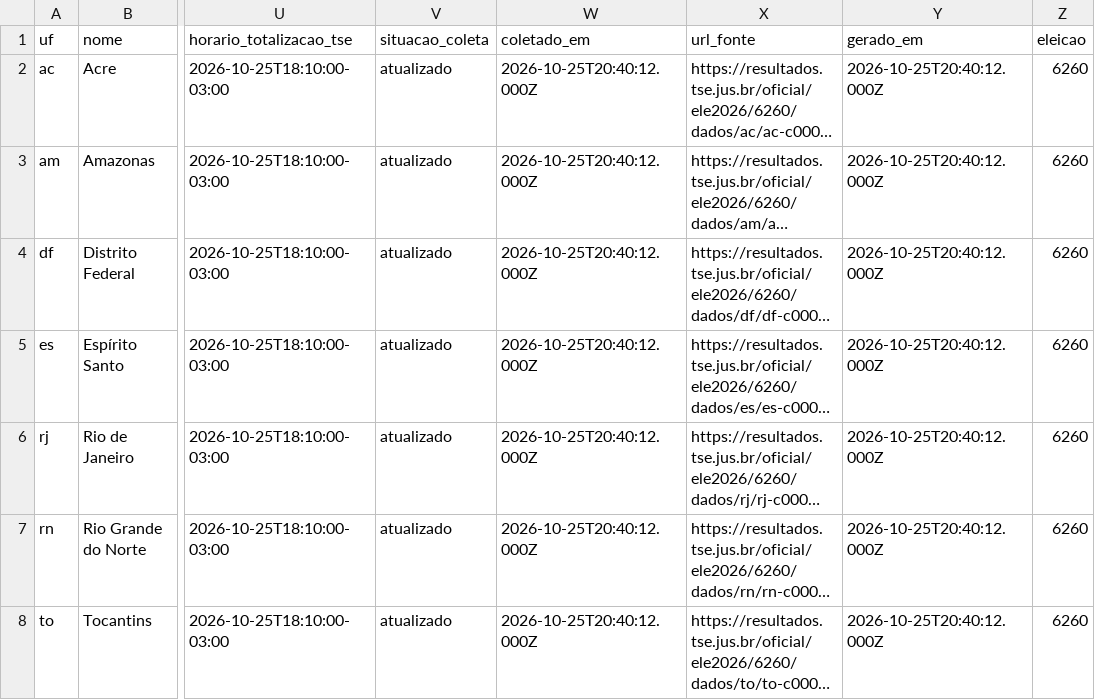
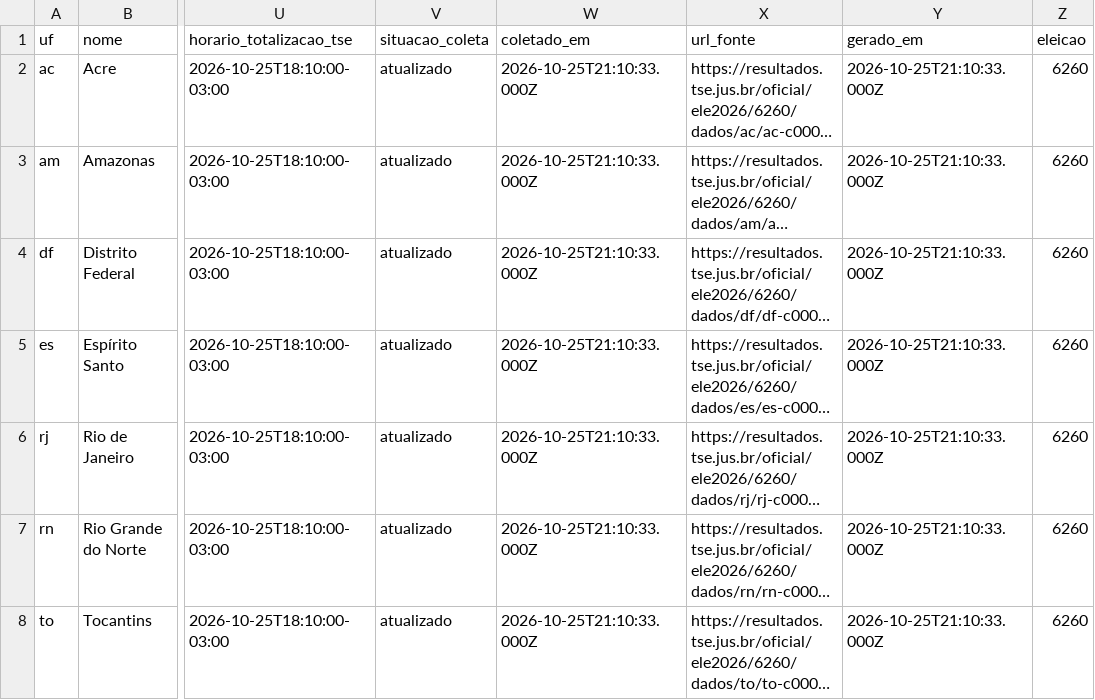
Before and after one commit to FLSDF79/apuracao-2turno-2026, a CSV file: exemplos/simulado-2turno/v1/export/governador.csv, drawn as a sheet; only a part is shown, gaps mark what is left out; long unchanged cells end in …; the diff names each change by its address in the sheet, - before the commit and + after, or states it on an @@ line.

```diff
--- a/exemplos/simulado-2turno/v1/export/governador.csv
+++ b/exemplos/simulado-2turno/v1/export/governador.csv
-W2:W8 (coletado_em): 2026-10-25T20:40:12.000Z
+W2:W8 (coletado_em): 2026-10-25T21:10:33.000Z
-Y2:Y8 (gerado_em): 2026-10-25T20:40:12.000Z
+Y2:Y8 (gerado_em): 2026-10-25T21:10:33.000Z
```
Also changed, not shown: exemplos/simulado-2turno/v1/export/presidente.csv, 5 other files.
